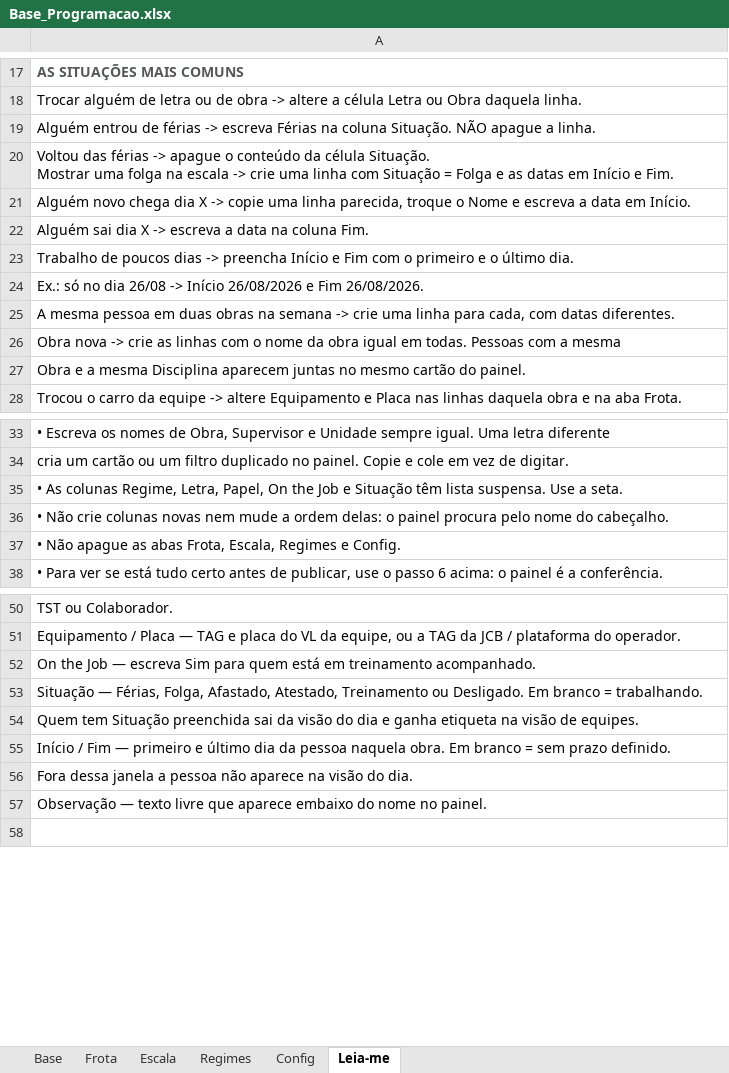
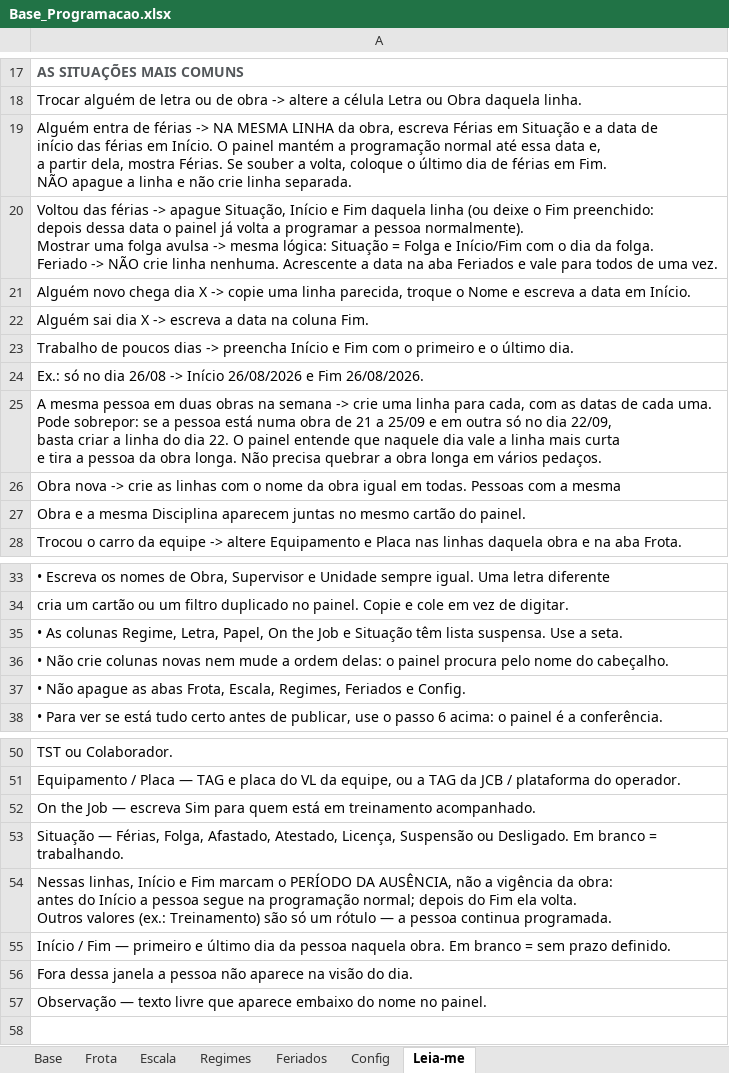
Before and after one commit to Cardozo-Engenharia/Programacao_Operacional, an Excel workbook: Base_Programacao.xlsx, sheet Leia-me, drawn as a sheet; only a part is shown, gaps mark what is left out; values as stored, in another font and other column widths than the file's, no borders; ↵ is a line break in a cell; the diff names each change by its address in the sheet, - before the commit and + after, or states it on an @@ line.

```diff
--- a/Base_Programacao.xlsx (sheet Leia-me)
+++ b/Base_Programacao.xlsx (sheet Leia-me)
+sheet tab: Feriados
-A19: Alguém entrou de férias -> escreva Férias na coluna Situação. NÃO apague a linha.
+A19: Alguém entra de férias -> NA MESMA LINHA da obra, escreva Férias em Situação e a data de ↵ início das férias em Início. O painel mantém a programação normal até essa data e, ↵ a partir dela, mostra Férias. Se souber a volta, coloque o último dia de férias em Fim. ↵ NÃO apague a linha e não crie linha separada.
-A20: …-> apague o conteúdo da célula Situação. ↵ Mostrar uma folga na escala -> crie uma linha com Situação = Folga e as datas em Início e Fim.
+A20: …-> apague Situação, Início e Fim daquela linha (ou deixe o Fim preenchido: ↵ depois dessa data o painel já volta a programar a pessoa normalmente). ↵ Mostrar uma folga avulsa -> mesma lógica: Situação = Folga e Início/Fim com o dia da folga. ↵ Feriado -> NÃO crie linha nenhuma. Acrescente a data na aba Feriados e vale para todos de uma vez.
-A25: …cada, com datas diferentes.
+A25: …cada, com as datas de cada uma. ↵ Pode sobrepor: se a pessoa está numa obra de 21 a 25/09 e em outra só no dia 22/09, ↵ basta criar a linha do dia 22. O painel entende que naquele dia vale a linha mais curta ↵ e tira a pessoa da obra longa. Não precisa quebrar a obra longa em vários pedaços.
-A37: …Frota, Escala, Regimes e Config.
+A37: …Frota, Escala, Regimes, Feriados e Config.
-A53: …Afastado, Atestado, Treinamento ou Desligado.…
+A53: …Afastado, Atestado, Licença, Suspensão ou Desligado.…
-A54: Quem tem Situação preenchida sai da visão do dia e ganha etiqueta na visão de equipes.
+A54: Nessas linhas, Início e Fim marcam o PERÍODO DA AUSÊNCIA, não a vigência da obra: ↵ antes do Início a pessoa segue na programação normal; depois do Fim ela volta. ↵ Outros valores (ex.: Treinamento) são só um rótulo — a pessoa continua programada.
```
Also changed, not shown: sheet Base, sheet Frota, sheet Regimes, hidden cells.
